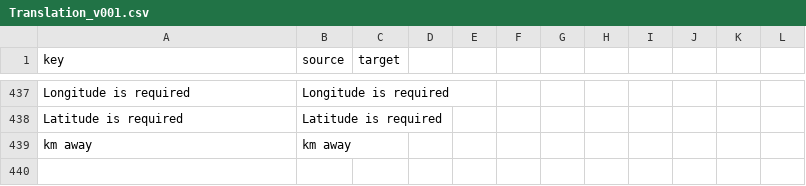
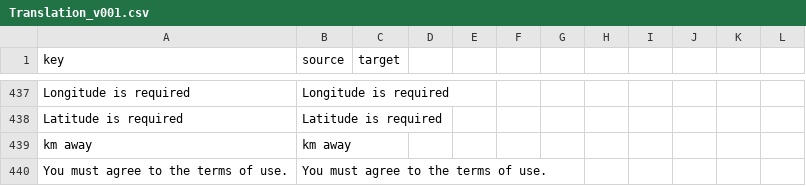
Before and after one commit to camelcasetechsd/certigate, a CSV file: module/Translation/language/Translation_v001.csv, drawn as a sheet; only a part is shown, gaps mark what is left out.

Commit message:
#153 Add terms error message translation

```diff
--- a/module/Translation/language/Translation_v001.csv
+++ b/module/Translation/language/Translation_v001.csv
@@ -439 +439,2 @@ Latitude is required, Latitude is required
 km away, km away
+"You must agree to the terms of use.", "You must agree to the terms of use."
```
Also changed, not shown: 4 other files.
